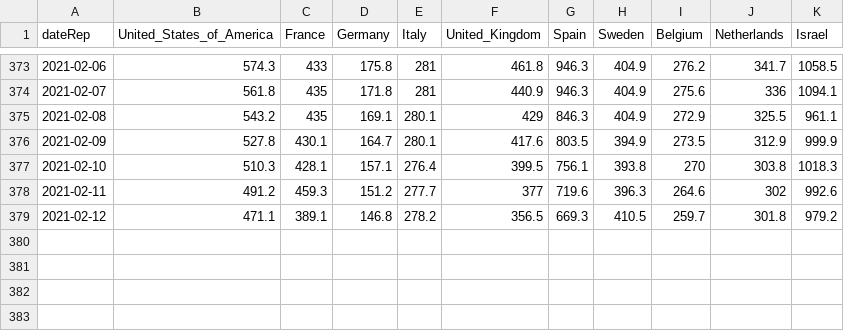
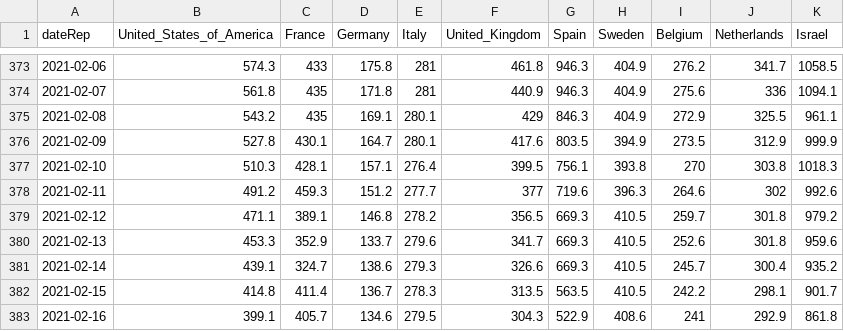
Before and after one commit to Scienzainrete/covid-19, a CSV file: ecdc_casi_100k.csv, drawn as a sheet; only a part is shown, gaps mark what is left out.

```diff
--- a/ecdc_casi_100k.csv
+++ b/ecdc_casi_100k.csv
@@ -379 +379,5 @@
 "2021-02-12",471.1,389.1,146.8,278.2,356.5,669.3,410.5,259.7,301.8,979.2
+"2021-02-13",453.3,352.9,133.7,279.6,341.7,669.3,410.5,252.6,301.8,959.6
+"2021-02-14",439.1,324.7,138.6,279.3,326.6,669.3,410.5,245.7,300.4,935.2
+"2021-02-15",414.8,411.4,136.7,278.3,313.5,563.5,410.5,242.2,298.1,901.7
+"2021-02-16",399.1,405.7,134.6,279.5,304.3,522.9,408.6,241,292.9,861.8
```
Also changed, not shown: ecdc_morti_100k.csv, ita_vaccini_80+_regioni.csv, 3 other files.
